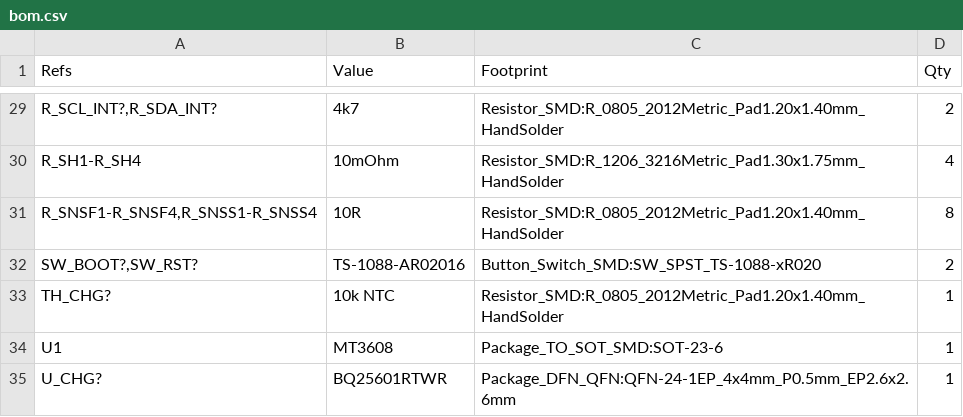
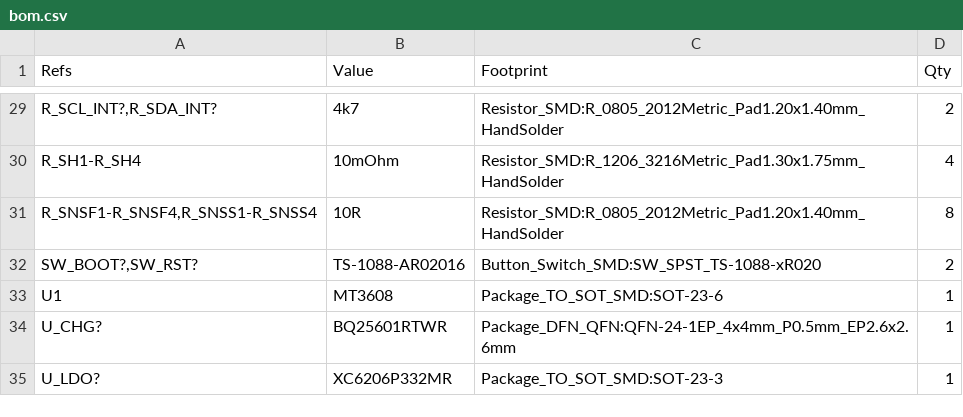
Before and after one commit to kkrzysztofik/ASG_AirsoftCounter, a CSV file: hardware/fab/pack/bom.csv, drawn as a sheet; only a part is shown, gaps mark what is left out; the shorter side is filled out with more unchanged rows.

```diff
--- a/hardware/fab/pack/bom.csv
+++ b/hardware/fab/pack/bom.csv
@@ -32,3 +32,2 @@
 "SW_BOOT?,SW_RST?","TS-1088-AR02016","Button_Switch_SMD:SW_SPST_TS-1088-xR020","2"
-"TH_CHG?","10k NTC","Resistor_SMD:R_0805_2012Metric_Pad1.20x1.40mm_HandSolder","1"
 "U1","MT3608","Package_TO_SOT_SMD:SOT-23-6","1"
```
Also changed, not shown: hardware/fab/pack/jlc_bom.csv, hardware/fab/pack/jlc_cpl.csv, 16 other files.
